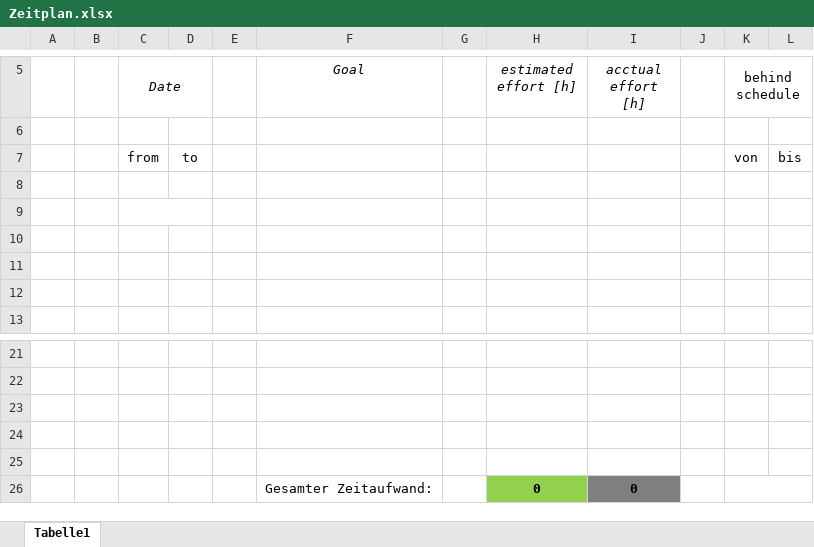
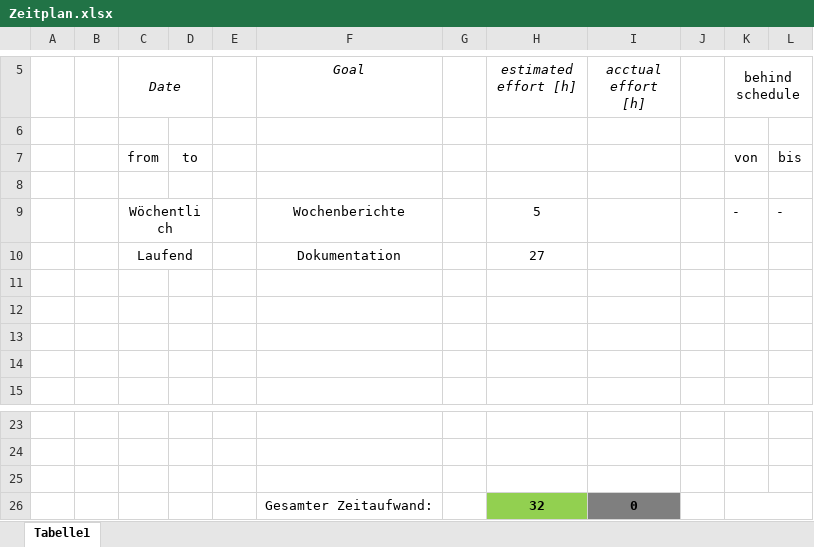
Before and after one commit to DavidDittmann/ITP-Alexa-Pen, an Excel workbook: Protokolle/Zeitplan.xlsx, sheet Tabelle1, drawn as a sheet; only a part is shown, gaps mark what is left out; values as stored, in another font and other column widths than the file's, no borders; removed rows and columns are numbered as before the commit, all else as after; the diff names each change by its address in the sheet, - before the commit and + after, or states it on an @@ line.

```diff
--- a/Protokolle/Zeitplan.xlsx (sheet Tabelle1)
+++ b/Protokolle/Zeitplan.xlsx (sheet Tabelle1)
+row 9:  |  | Wöchentlich |  |  | Wochenberichte |  | 5 |  |  | - | -
+row 10:  |  | Laufend |  |  | Dokumentation |  | 27
-C9:D9 merged
-row 24: (empty)
-row 25: (empty)
-H26 (estimated effort [h]): 0
+H26 (estimated effort [h]): 32
```
Also changed, not shown: Protokolle/Arbeitsaufteilung.xlsx, Protokolle/Projektplan.xlsx, 3 other files.
